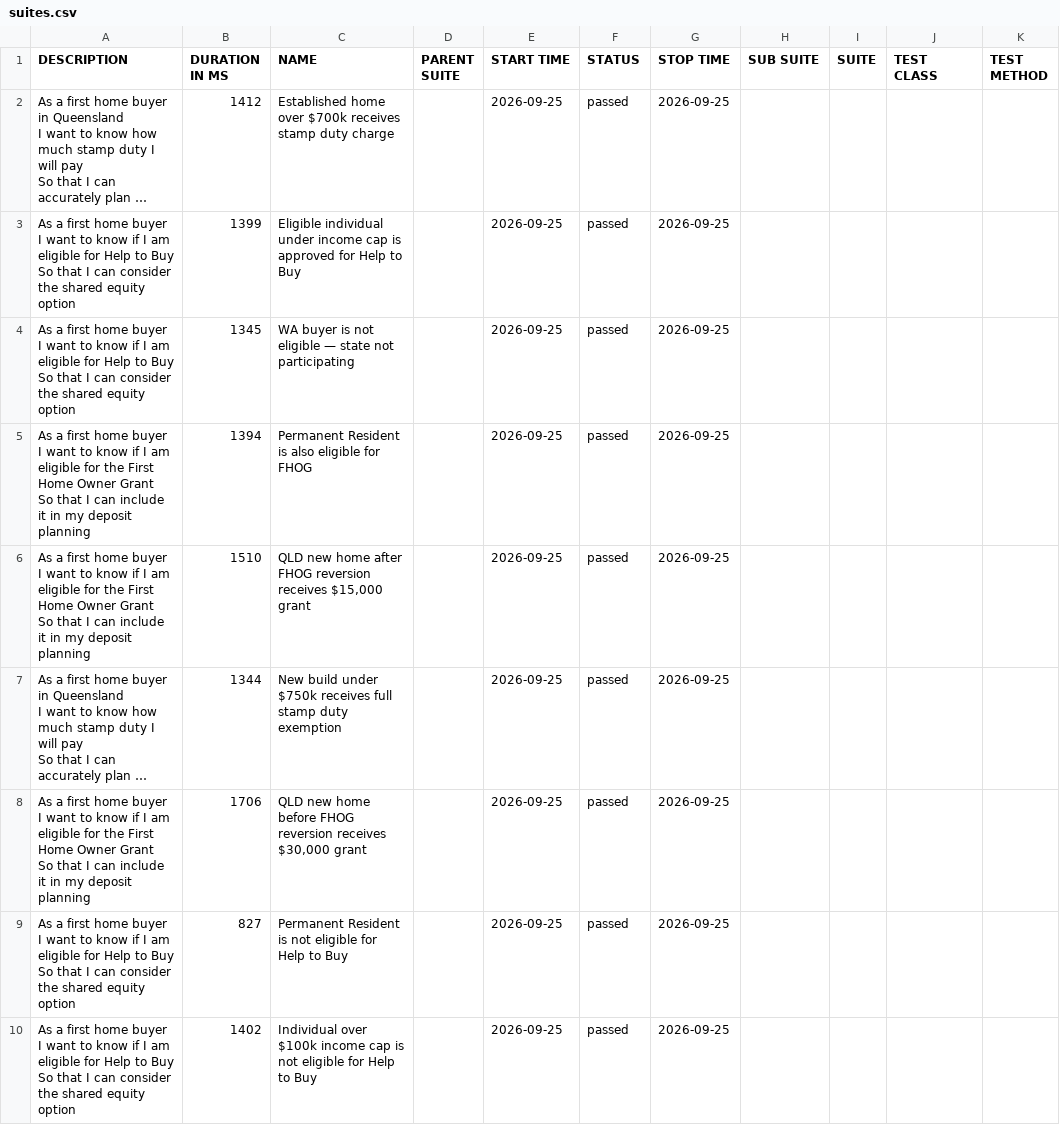
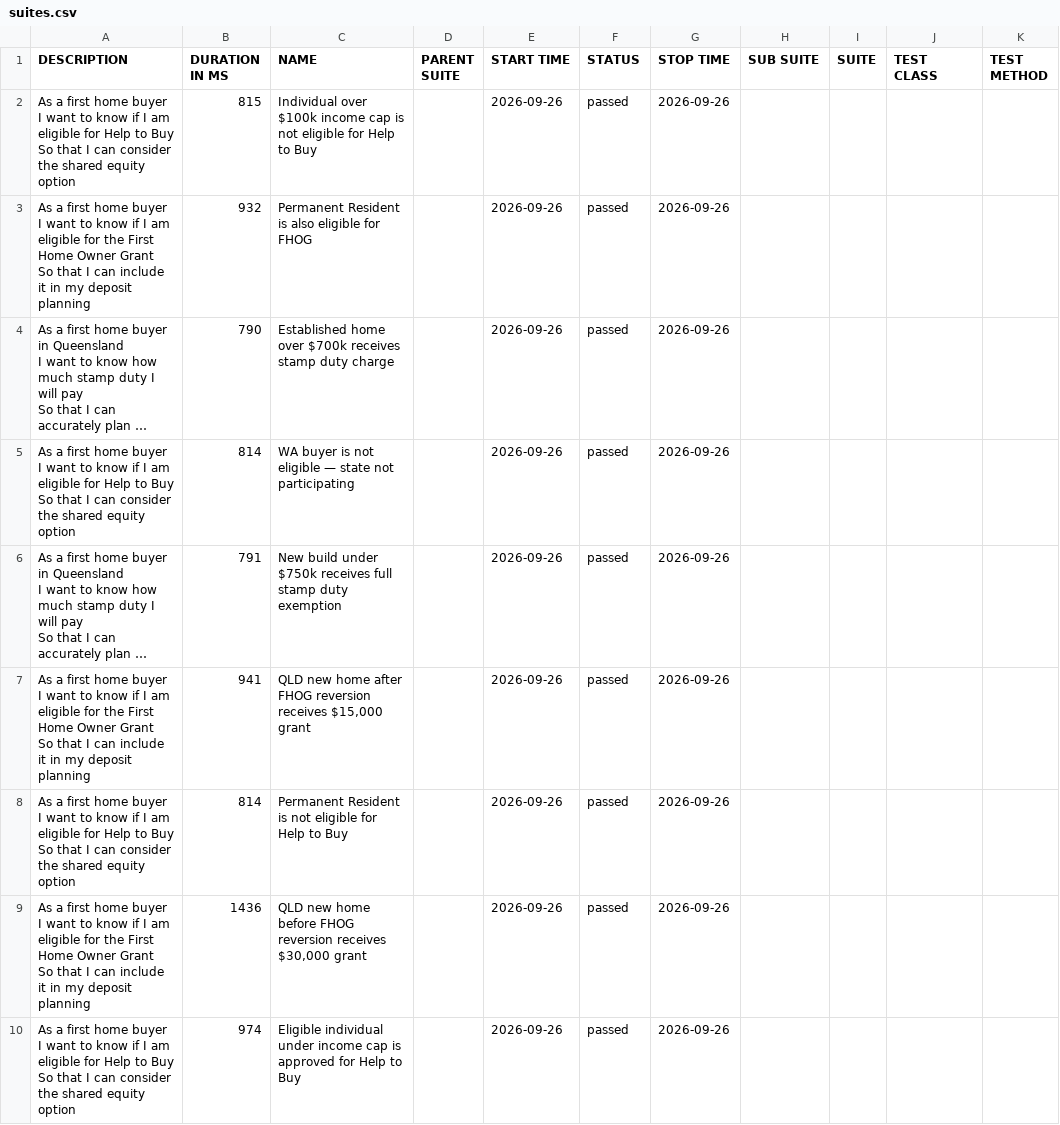
Before and after one commit to imon-buragohain/myfingoal-automation, a CSV file: latest/data/suites.csv, drawn as a sheet; long unchanged cells end in …; removed rows and columns are numbered as before the commit, all else as after; ↵ is a line break in a cell; the diff names each change by its address in the sheet, - before the commit and + after, or states it on an @@ line.

```diff
--- a/latest/data/suites.csv
+++ b/latest/data/suites.csv
+row 2: As a first home buyer ↵ I want to know if I am eligible for Help to Buy ↵ So that I can consider the shared equity option | 815 | Individual over $100k income cap is not eligible for Help to Buy |  | 2026-09-26 | passed | 2026-09-26
+row 3: As a first home buyer ↵ I want to know if I am eligible for the First Home Owner Grant ↵ So that I can include it in my deposit planning | 932 | Permanent Resident is also eligible for FHOG |  | 2026-09-26 | passed | 2026-09-26
-B4 (DURATION IN MS): 1412
+B4 (DURATION IN MS): 790
-E4 (START TIME): 2026-09-25
+E4 (START TIME): 2026-09-26
-G4 (STOP TIME): 2026-09-25
+G4 (STOP TIME): 2026-09-26
-row 3: As a first home buyer ↵ I want to know if I am eligible for Help to Buy ↵ So that I can consider the shared equity option | 1399 | Eligible individual under income cap is approved for Help to Buy |  | 2026-09-25 | passed | 2026-09-25
-B5 (DURATION IN MS): 1345
+B5 (DURATION IN MS): 814
-E5 (START TIME): 2026-09-25
+E5 (START TIME): 2026-09-26
-G5 (STOP TIME): 2026-09-25
+G5 (STOP TIME): 2026-09-26
-row 5: As a first home buyer ↵ I want to know if I am eligible for the First Home Owner Grant ↵ So that I can include it in my deposit planning | 1394 | Permanent Resident is also eligible for FHOG |  | 2026-09-25 | passed | 2026-09-25
-row 6: As a first home buyer ↵ I want to know if I am eligible for the First Home Owner Grant ↵ So that I can include it in my deposit planning | 1510 | QLD new home after FHOG reversion receives $15,000 grant |  | 2026-09-25 | passed | 2026-09-25
-B6 (DURATION IN MS): 1344
+B6 (DURATION IN MS): 791
-E6:E8 (START TIME): 2026-09-25
+E6:E8 (START TIME): 2026-09-26
-G6:G8 (STOP TIME): 2026-09-25
+G6:G8 (STOP TIME): 2026-09-26
-B7 (DURATION IN MS): 1706
+B7 (DURATION IN MS): 941
-C7 (NAME): …new home before FHOG reversion receives $30,000 grant
+C7 (NAME): …new home after FHOG reversion receives $15,000 grant
-B8 (DURATION IN MS): 827
+B8 (DURATION IN MS): 814
+row 9: As a first home buyer ↵ I want to know if I am eligible for the First Home Owner Grant ↵ So that I can include it in my deposit planning | 1436 | QLD new home before FHOG reversion receives $30,000 grant |  | 2026-09-26 | passed | 2026-09-26
-B10 (DURATION IN MS): 1402
+B10 (DURATION IN MS): 974
-C10 (NAME): Individual over $100k income cap is not eligible for Help…
+C10 (NAME): Eligible individual under income cap is approved for Help…
-E10 (START TIME): 2026-09-25
+E10 (START TIME): 2026-09-26
-G10 (STOP TIME): 2026-09-25
+G10 (STOP TIME): 2026-09-26
```
Also changed, not shown: 33 other files.
